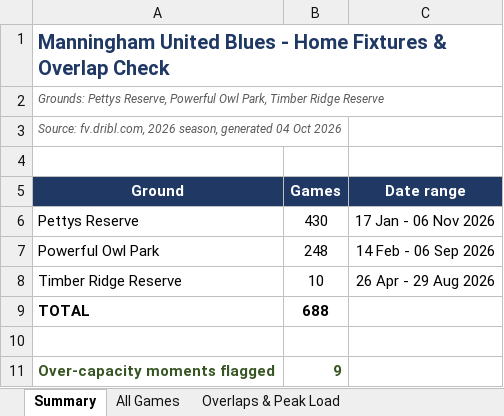
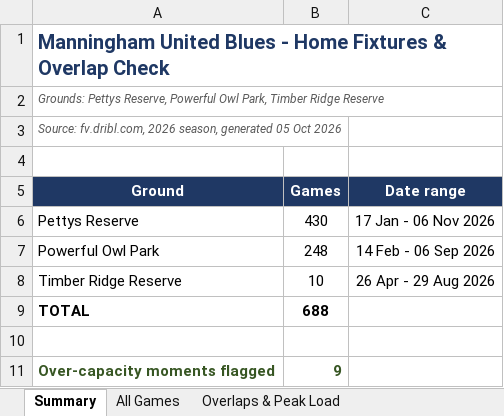
Before and after one commit to vmontuoro/MUFC, an Excel workbook: Manningham_fixtures_and_overlaps.xlsx, sheet Summary, drawn as a sheet; values as stored, in another font and other column widths than the file's, no borders; the diff names each change by its address in the sheet, - before the commit and + after, or states it on an @@ line.

```diff
--- a/Manningham_fixtures_and_overlaps.xlsx (sheet Summary)
+++ b/Manningham_fixtures_and_overlaps.xlsx (sheet Summary)
-A3 (Ground): …season, generated 04 Oct 2026
+A3 (Ground): …season, generated 05 Oct 2026
```
Also changed, not shown: 1 other file.
